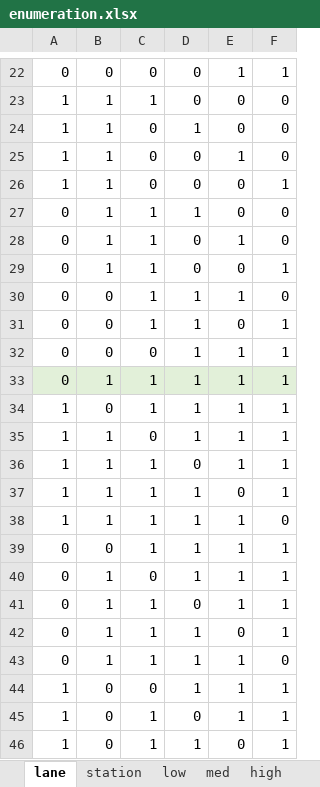
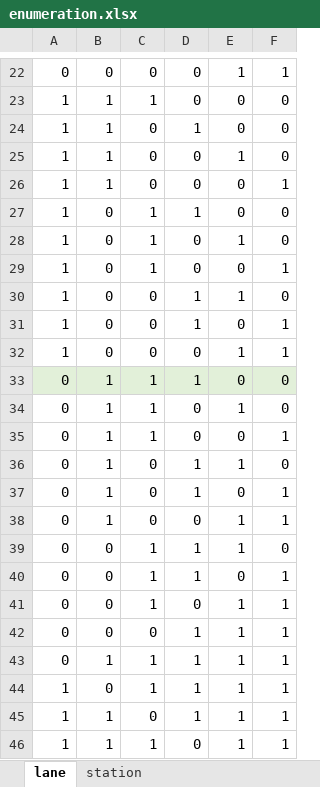
Before and after one commit to hkujy/HHbike, an Excel workbook: enumeration.xlsx, sheet lane, drawn as a sheet; only a part is shown, gaps mark what is left out; the shorter side is filled out with more unchanged rows; values as stored, in another font and other column widths than the file's, no borders; addresses are those after the commit; the diff covers the shown part only; the diff names each change by its address in the sheet, - before the commit and + after, or states it on an @@ line.

```diff
--- a/enumeration.xlsx (sheet lane)
+++ b/enumeration.xlsx (sheet lane)
-sheet tab: low
-sheet tab: med
-sheet tab: high
+row 27: 1 | 0 | 1 | 1 | 0 | 0
+row 28: 1 | 0 | 1 | 0 | 1 | 0
+row 29: 1 | 0 | 1 | 0 | 0 | 1
@@ row 60 moved to row 30: 1 @@
@@ row 59 moved to row 31: 1 @@
@@ row 58 moved to row 32: 1 @@
-A33:F33 fill: none
+A33:F33 fill: #E2F0D9
+row 36: 0 | 1 | 0 | 1 | 1 | 0
+row 37: 0 | 1 | 0 | 1 | 0 | 1
+row 38: 0 | 1 | 0 | 0 | 1 | 1
@@ row 55 moved to row 41: 0 @@
-A43:F43 fill: #E2F0D9
+A43:F43 fill: none
```
Also changed, not shown: 6 removed rows elsewhere in this sheet, other sheet tabs, 46 other files.
